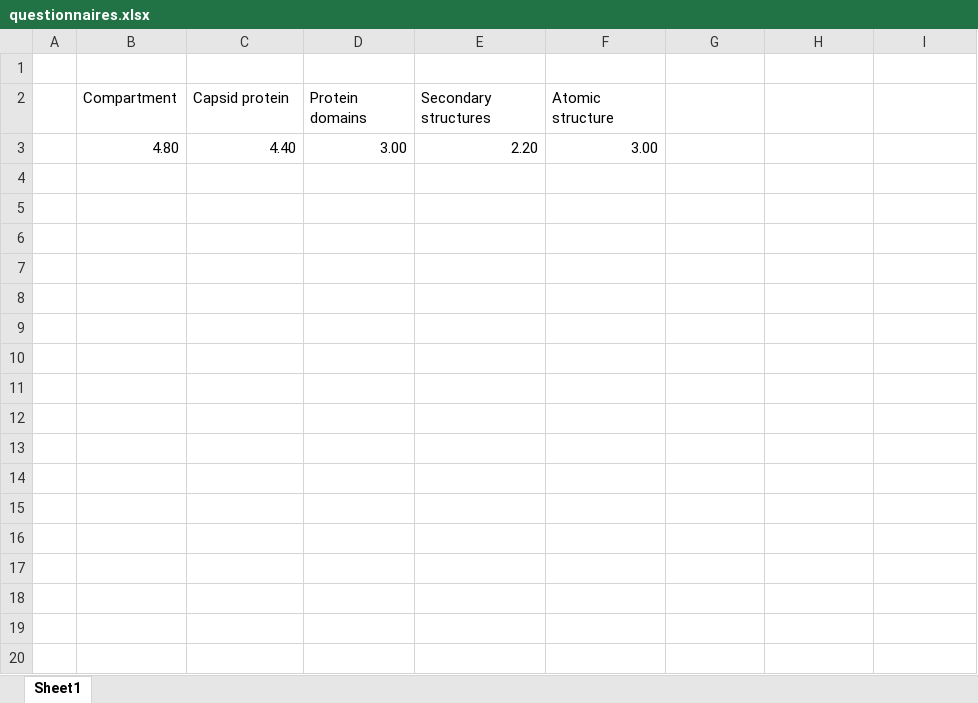
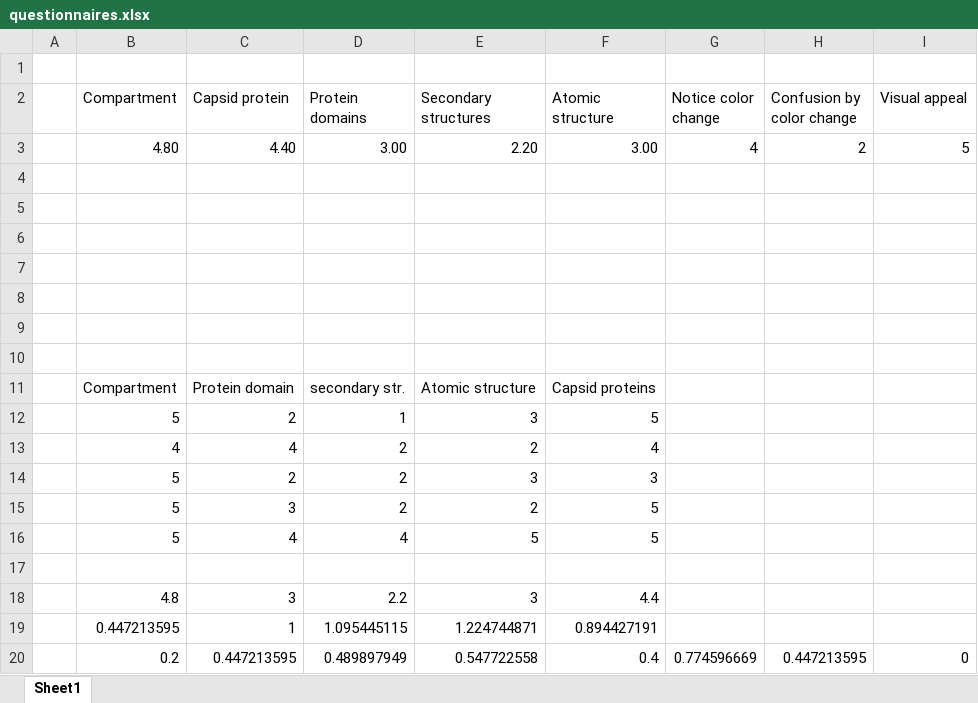
Before and after one commit to matmuze/Vis2016ColorPaper, an Excel workbook: Chameleon/Figures/questionnaires.xlsx, sheet Sheet1, drawn as a sheet; only a part is shown; values as stored, in another font and other column widths than the file's, no borders; charts and pictures not drawn; the diff covers the shown part only; the diff names each change by its address in the sheet, - before the commit and + after, or states it on an @@ line.

```diff
--- a/Chameleon/Figures/questionnaires.xlsx (sheet Sheet1)
+++ b/Chameleon/Figures/questionnaires.xlsx (sheet Sheet1)
-G2: (empty)
+G2: Notice color change
-H2: (empty)
+H2: Confusion by color change
-I2: (empty)
+I2: Visual appeal
-G3 (Notice color change): (empty)
+G3 (Notice color change): 4
-H3 (Confusion by color change): (empty)
+H3 (Confusion by color change): 2
-I3 (Visual appeal): (empty)
+I3 (Visual appeal): 5
+row 4: (empty)
+row 5: (empty)
+row 6: (empty)
+row 7: (empty)
+row 8: (empty)
+row 9: (empty)
+row 10: (empty)
+row 11:  | Compartment | Protein domain | secondary str. | Atomic structure | Capsid proteins
+row 12:  | 5 | 2 | 1 | 3 | 5
+row 13:  | 4 | 4 | 2 | 2 | 4
+row 14:  | 5 | 2 | 2 | 3 | 3
+row 15:  | 5 | 3 | 2 | 2 | 5
+row 16:  | 5 | 4 | 4 | 5 | 5
+row 17: (empty)
+row 18:  | 4.8 | 3 | 2.2 | 3 | 4.4
+row 19:  | 0.447213595 | 1 | 1.095445115 | 1.224744871 | 0.894427191
+row 20:  | 0.2 | 0.447213595 | 0.489897949 | 0.547722558 | 0.4 | 0.774596669 | 0.447213595 | 0
```
Also changed, not shown: 16 added rows elsewhere in this sheet, charts or pictures, 2 other files.
